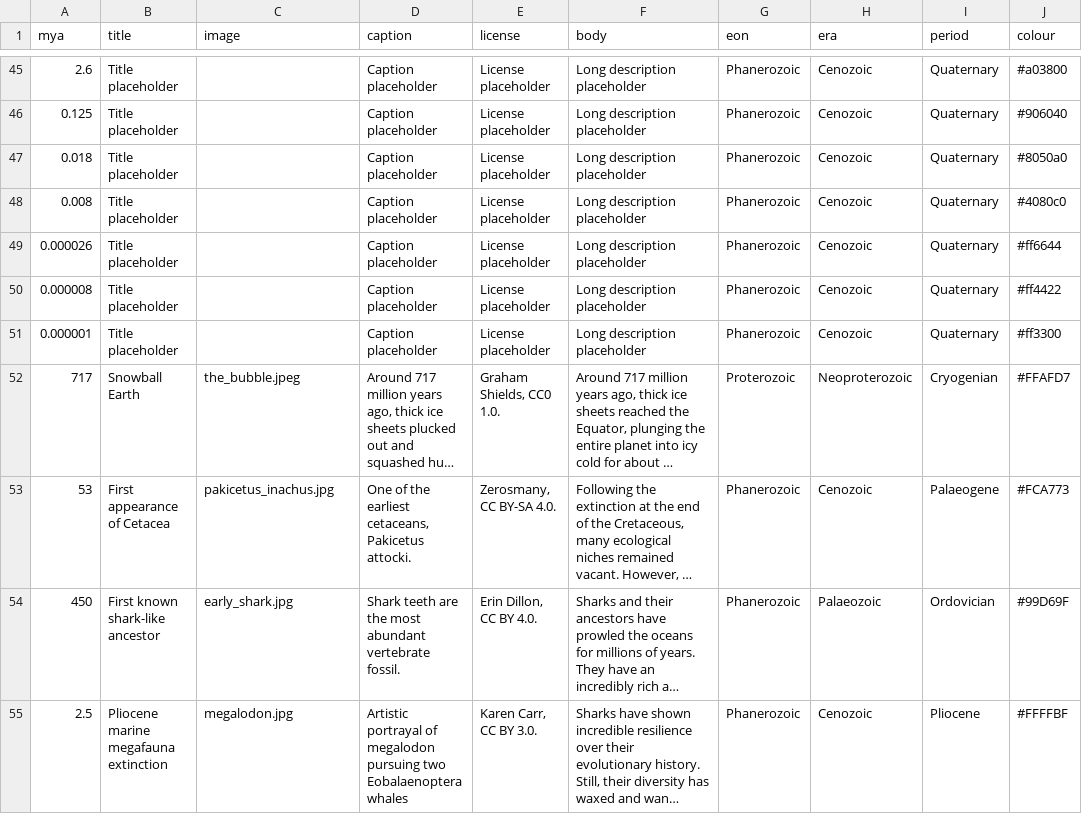
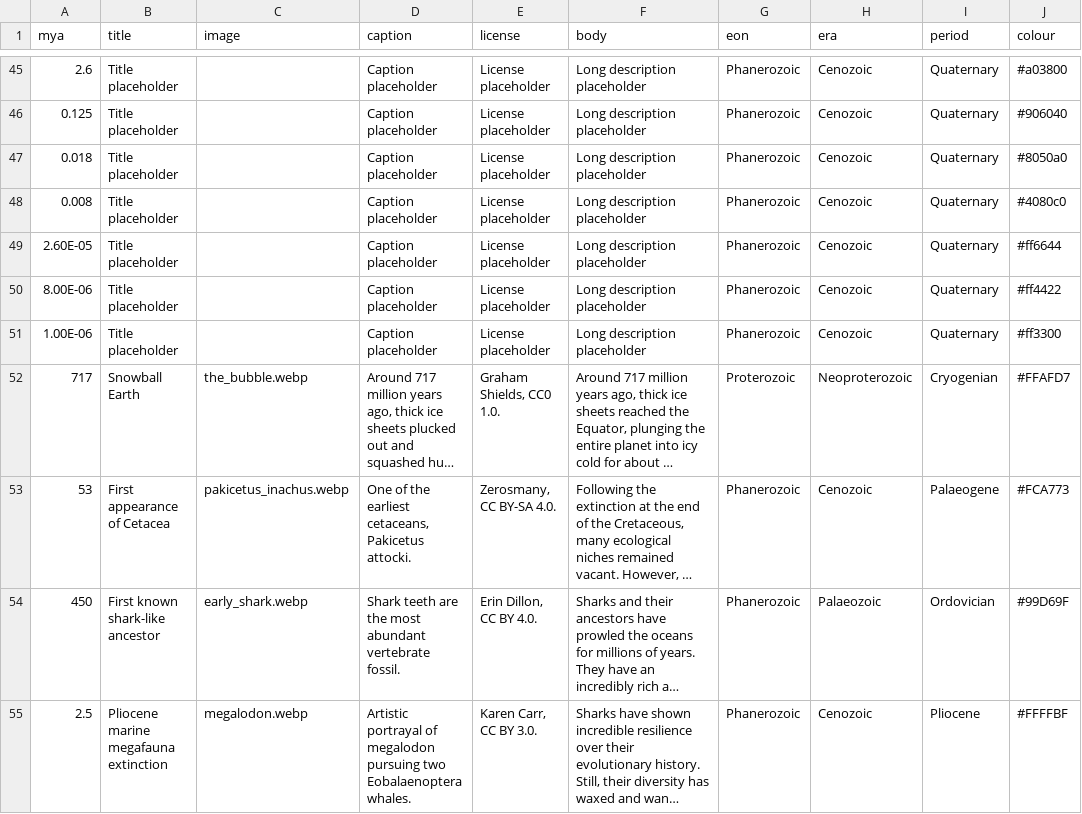
Before and after one commit to UKRI185/discover, a CSV file: events.csv, drawn as a sheet; only a part is shown, gaps mark what is left out; long unchanged cells end in …; the diff names each change by its address in the sheet, - before the commit and + after, or states it on an @@ line.

```diff
--- a/events.csv
+++ b/events.csv
-A49 (mya): 0.000026
+A49 (mya): 2.60E-05
-A50 (mya): 0.000008
+A50 (mya): 8.00E-06
-A51 (mya): 0.000001
+A51 (mya): 1.00E-06
-C52 (image): the_bubble.jpeg
+C52 (image): the_bubble.webp
-C53 (image): pakicetus_inachus.jpg
+C53 (image): pakicetus_inachus.webp
-C54 (image): early_shark.jpg
+C54 (image): early_shark.webp
-C55 (image): megalodon.jpg
+C55 (image): megalodon.webp
-D55 (caption): …two Eobalaenoptera whales
+D55 (caption): …two Eobalaenoptera whales.
```
Also changed, not shown: 25 other files.
